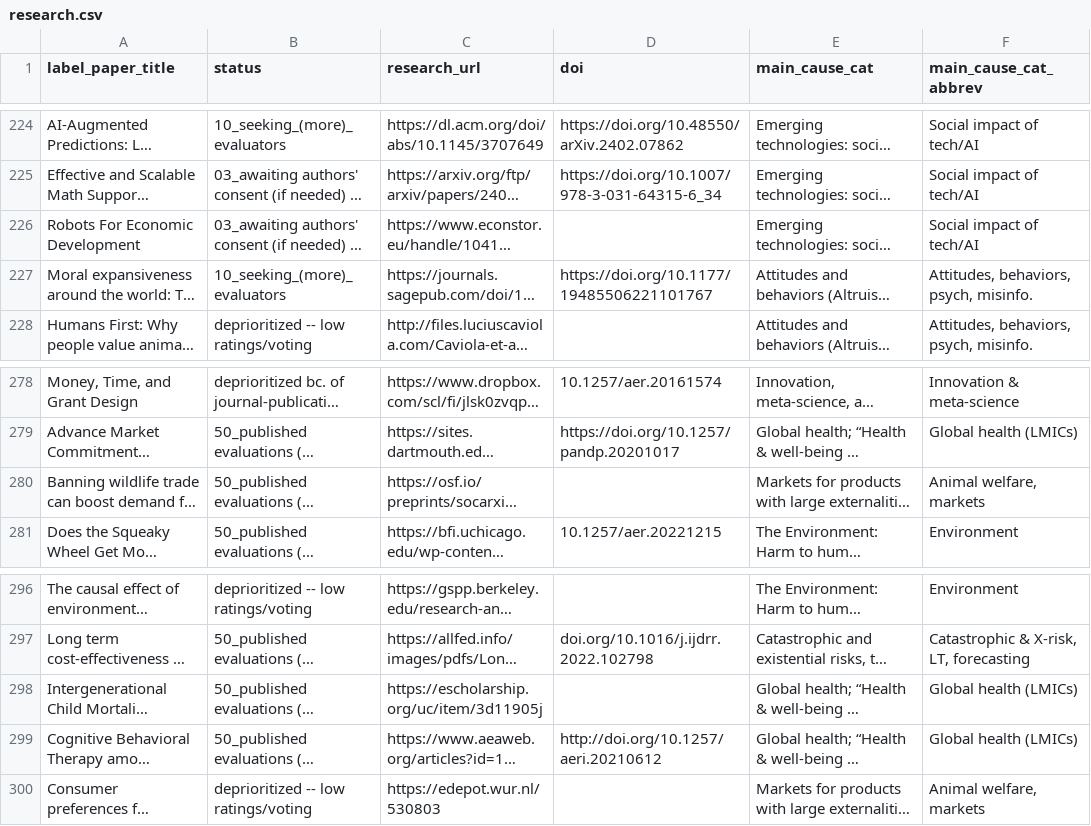
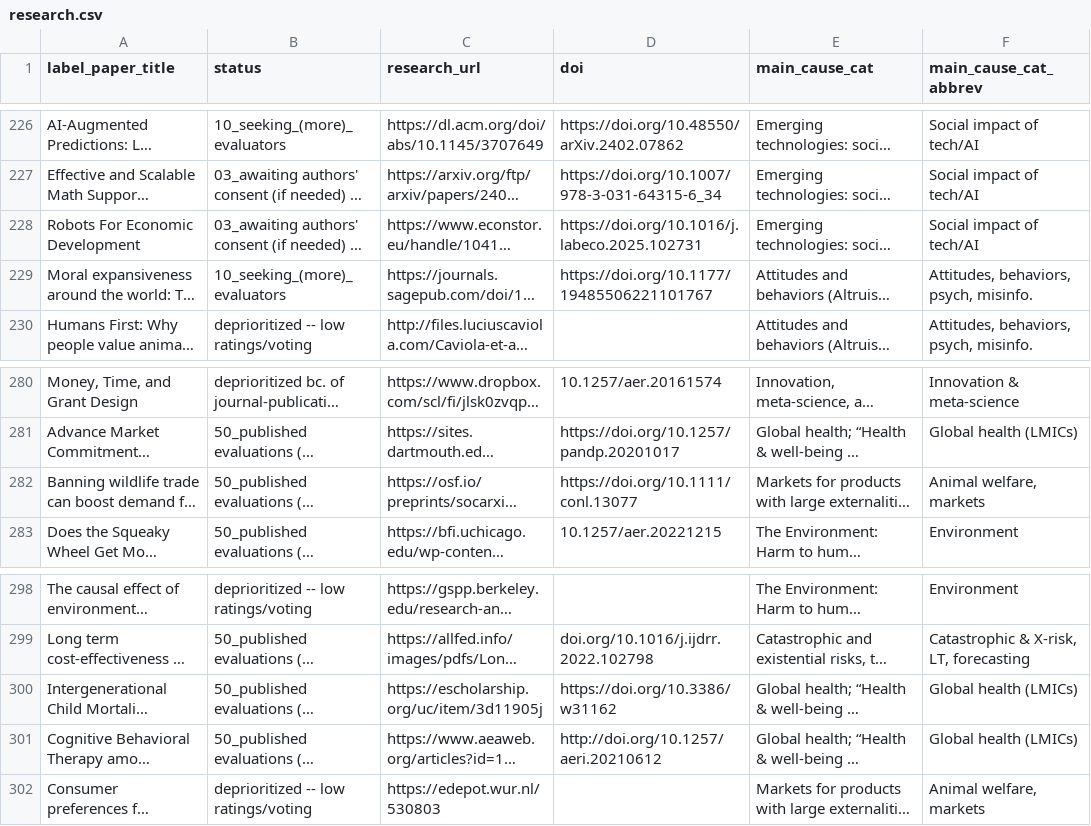
Before and after one commit to unjournal/unjournaldata, a CSV file: data/research.csv, drawn as a sheet; only a part is shown, gaps mark what is left out; long unchanged cells end in …; addresses are those after the commit; the diff covers the shown part only; the diff names each change by its address in the sheet, - before the commit and + after, or states it on an @@ line.

```diff
--- a/data/research.csv
+++ b/data/research.csv
-D228 (doi): (empty)
+D228 (doi): https://doi.org/10.1016/j.labeco.2025.102731
-D282 (doi): (empty)
+D282 (doi): https://doi.org/10.1111/conl.13077
-D300 (doi): (empty)
+D300 (doi): https://doi.org/10.3386/w31162
```
Also changed, not shown: 2 added rows and 4 edited cells elsewhere in this file.
